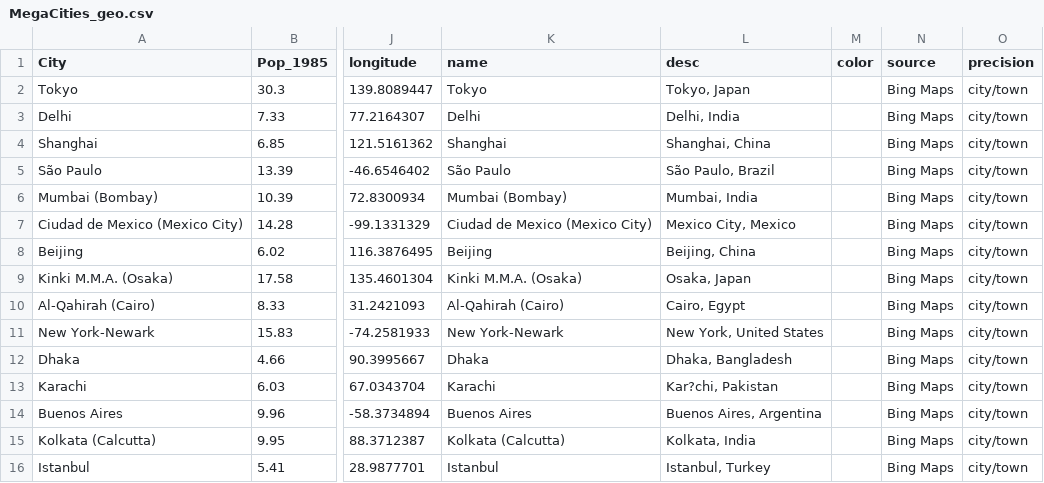
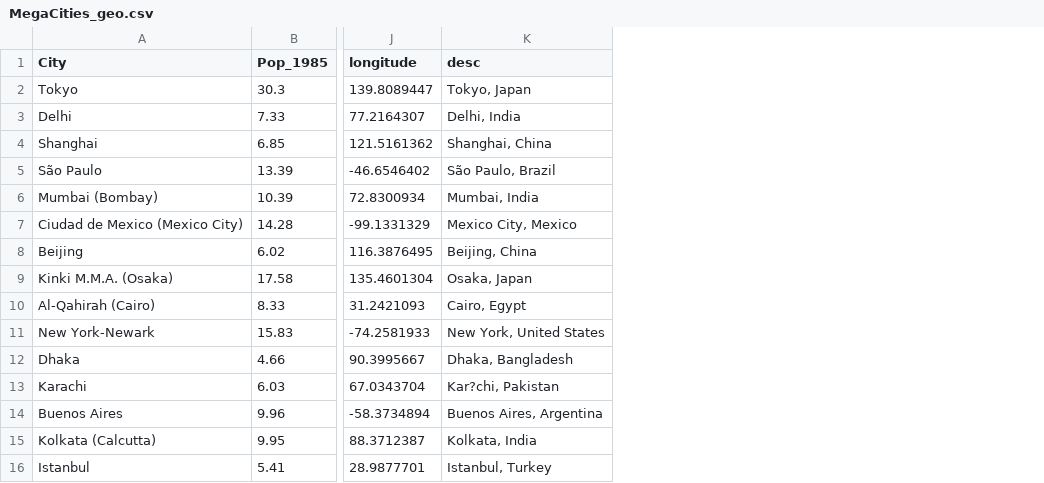
Before and after one commit to LeanneAbraham/Unit1Website, a CSV file: data/MegaCities_geo.csv, drawn as a sheet; only a part is shown, gaps mark what is left out; the diff names each change by its address in the sheet, - before the commit and + after, or states it on an @@ line.

```diff
--- a/data/MegaCities_geo.csv
+++ b/data/MegaCities_geo.csv
-column K (name), rows 2-16: Tokyo | Delhi | Shanghai | São Paulo | Mumbai (Bombay) | Ciudad de Mexico (Mexico City) | Beijing | Kinki M.M.A. (Osaka) | Al-Qahirah (Cairo) | New York-Newark | Dhaka | Karachi | Buenos Aires | Kolkata (Calcutta) | Istanbul
-column M (color), empty
-column N (source), rows 2-16: all Bing Maps
-column O (precision), rows 2-16: all city/town
```
Also changed, not shown: 6 other files.
